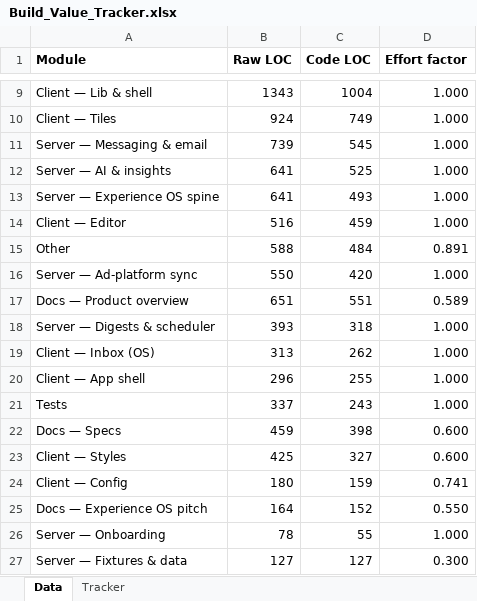
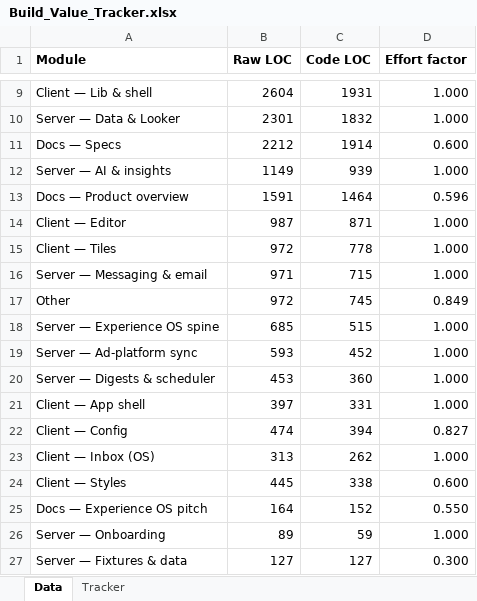
Before and after one commit to Shai-Xai/Shai-looker2, an Excel workbook: Build_Value_Tracker.xlsx, sheet Data, drawn as a sheet; only a part is shown, gaps mark what is left out; values as stored, in another font and other column widths than the file's, no borders; removed rows and columns are numbered as before the commit, all else as after; the diff covers the shown part only; the diff names each change by its address in the sheet, - before the commit and + after, or states it on an @@ line.

```diff
--- a/Build_Value_Tracker.xlsx (sheet Data)
+++ b/Build_Value_Tracker.xlsx (sheet Data)
-B9 (Raw LOC): 1343
+B9 (Raw LOC): 2604
-C9 (Code LOC): 1004
+C9 (Code LOC): 1931
+row 10: Server — Data & Looker | 2301 | 1832 | 1.000
+row 11: Docs — Specs | 2212 | 1914 | 0.600
+row 12: Server — AI & insights | 1149 | 939 | 1.000
+row 13: Docs — Product overview | 1591 | 1464 | 0.596
+row 14: Client — Editor | 987 | 871 | 1.000
-B15 (Raw LOC): 924
+B15 (Raw LOC): 972
-C15 (Code LOC): 749
+C15 (Code LOC): 778
-B16 (Raw LOC): 739
+B16 (Raw LOC): 971
-C16 (Code LOC): 545
+C16 (Code LOC): 715
-row 12: Server — AI & insights | 641 | 525 | 1.000
+row 17: Other | 972 | 745 | 0.849
-B18 (Raw LOC): 641
+B18 (Raw LOC): 685
-C18 (Code LOC): 493
+C18 (Code LOC): 515
-row 14: Client — Editor | 516 | 459 | 1.000
-row 15: Other | 588 | 484 | 0.891
-B19 (Raw LOC): 550
+B19 (Raw LOC): 593
-C19 (Code LOC): 420
+C19 (Code LOC): 452
-row 17: Docs — Product overview | 651 | 551 | 0.589
-B20 (Raw LOC): 393
+B20 (Raw LOC): 453
-C20 (Code LOC): 318
+C20 (Code LOC): 360
+row 21: Client — App shell | 397 | 331 | 1.000
+row 22: Client — Config | 474 | 394 | 0.827
-row 20: Client — App shell | 296 | 255 | 1.000
-row 21: Tests | 337 | 243 | 1.000
-row 22: Docs — Specs | 459 | 398 | 0.600
-B24 (Raw LOC): 425
+B24 (Raw LOC): 445
-C24 (Code LOC): 327
+C24 (Code LOC): 338
-row 24: Client — Config | 180 | 159 | 0.741
-B26 (Raw LOC): 78
+B26 (Raw LOC): 89
-C26 (Code LOC): 55
+C26 (Code LOC): 59
```
Also changed, not shown: 4 added rows, 4 removed rows and 6 edited cells elsewhere in this sheet, sheet Tracker.
